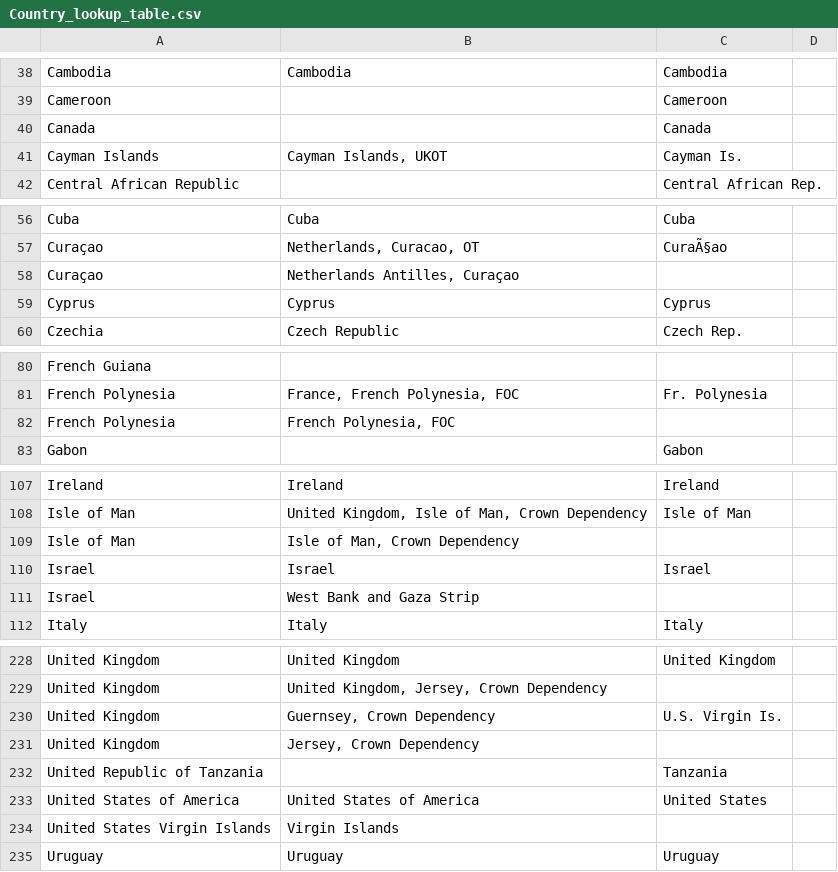
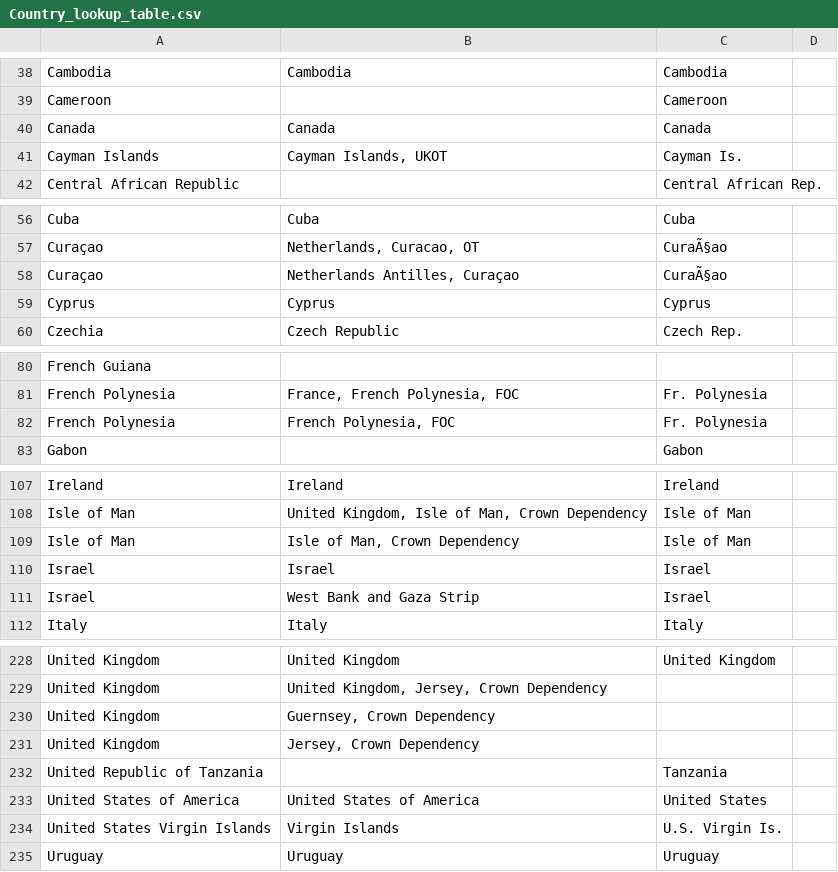
Before and after one commit to magcox5/Project2-Pandemic, a CSV file: data/Country_lookup_table.csv, drawn as a sheet; only a part is shown, gaps mark what is left out; the diff covers the shown part only.

Commit message:
Finished scrubbing swineflu and ebola data, update data files

```diff
--- a/data/Country_lookup_table.csv
+++ b/data/Country_lookup_table.csv
@@ -39,3 +39,3 @@ Cambodia,Cambodia,Cambodia,
 Cameroon,,Cameroon,
-Canada,,Canada,
+Canada,Canada,Canada,
 Cayman Islands,"Cayman Islands, UKOT",Cayman Is.,
@@ -57,3 +57,3 @@ Cuba,Cuba,Cuba,
 Curaçao,"Netherlands, Curacao, OT",CuraÃ§ao,
-Curaçao,"Netherlands Antilles, Curaçao",,
+Curaçao,"Netherlands Antilles, Curaçao",CuraÃ§ao,
 Cyprus,Cyprus,Cyprus,
@@ -81,3 +81,3 @@ French Guiana,,,
 French Polynesia,"France, French Polynesia, FOC",Fr. Polynesia,
-French Polynesia,"French Polynesia, FOC",,
+French Polynesia,"French Polynesia, FOC",Fr. Polynesia,
 Gabon,,Gabon,
@@ -108,5 +108,5 @@ Ireland,Ireland,Ireland,
 Isle of Man,"United Kingdom, Isle of Man, Crown Dependency",Isle of Man,
-Isle of Man,"Isle of Man, Crown Dependency",,
+Isle of Man,"Isle of Man, Crown Dependency",Isle of Man,
 Israel,Israel,Israel,
-Israel,West Bank and Gaza Strip,,
+Israel,West Bank and Gaza Strip,Israel,
 Italy,Italy,Italy,
@@ -229,3 +229,3 @@ United Kingdom,United Kingdom,United Kingdom,
 United Kingdom,"United Kingdom, Jersey, Crown Dependency",,
-United Kingdom,"Guernsey, Crown Dependency",U.S. Virgin Is.,
+United Kingdom,"Guernsey, Crown Dependency",,
 United Kingdom,"Jersey, Crown Dependency",,
@@ -233,3 +233,3 @@ United Republic of Tanzania,,Tanzania,
 United States of America,United States of America,United States,
-United States Virgin Islands,Virgin Islands,,
+United States Virgin Islands,Virgin Islands,U.S. Virgin Is.,
 Uruguay,Uruguay,Uruguay,
```
Also changed, not shown: 2 edited cells elsewhere in this file, 6 other files.
